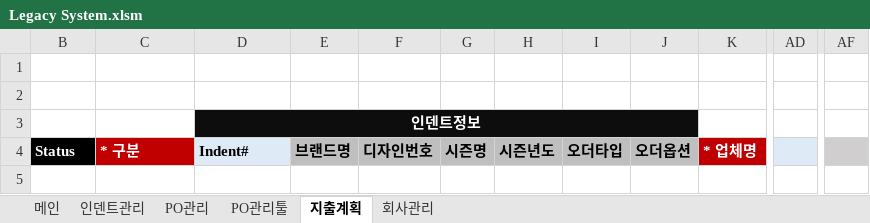
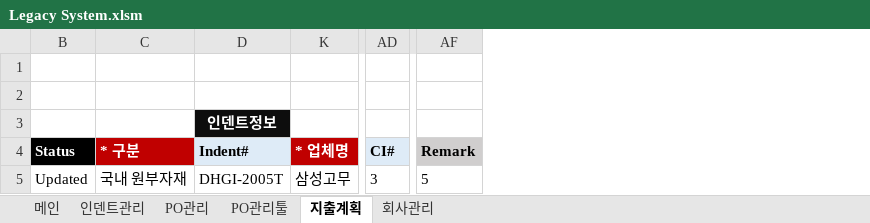
Before and after one commit to Lindo79/Trainning, an Excel workbook: Legacy System.xlsm, sheet 지출계획, drawn as a sheet; only a part is shown, gaps mark what is left out; values as stored, in another font and other column widths than the file's, no borders; charts and pictures and conditional formats not drawn; removed rows and columns are numbered as before the commit, all else as after; rows hold the shown columns only; the diff names each change by its address in the sheet, - before the commit and + after, or states it on an @@ line.

```diff
--- a/Legacy System.xlsm (sheet 지출계획)
+++ b/Legacy System.xlsm (sheet 지출계획)
@@ column E (브랜드명) hidden, empty @@
@@ column F (디자인번호) hidden, empty @@
@@ column G (시즌명) hidden, empty @@
@@ column H (시즌년도) hidden, empty @@
@@ column I (오더타입) hidden, empty @@
@@ column J (오더옵션) hidden, empty @@
-column AD, empty
+column AD (CI#), empty
-column AF, empty
+column AF (Remark), empty
-D3:J3 merged
+row 5: Updated | 국내 원부자재 | DHGI-2005T | 삼성고무 | 3 | 5
```
Also changed, not shown: sheet 인덴트관리, sheet PO관리, sheet 메인, hidden cells, charts or pictures.
